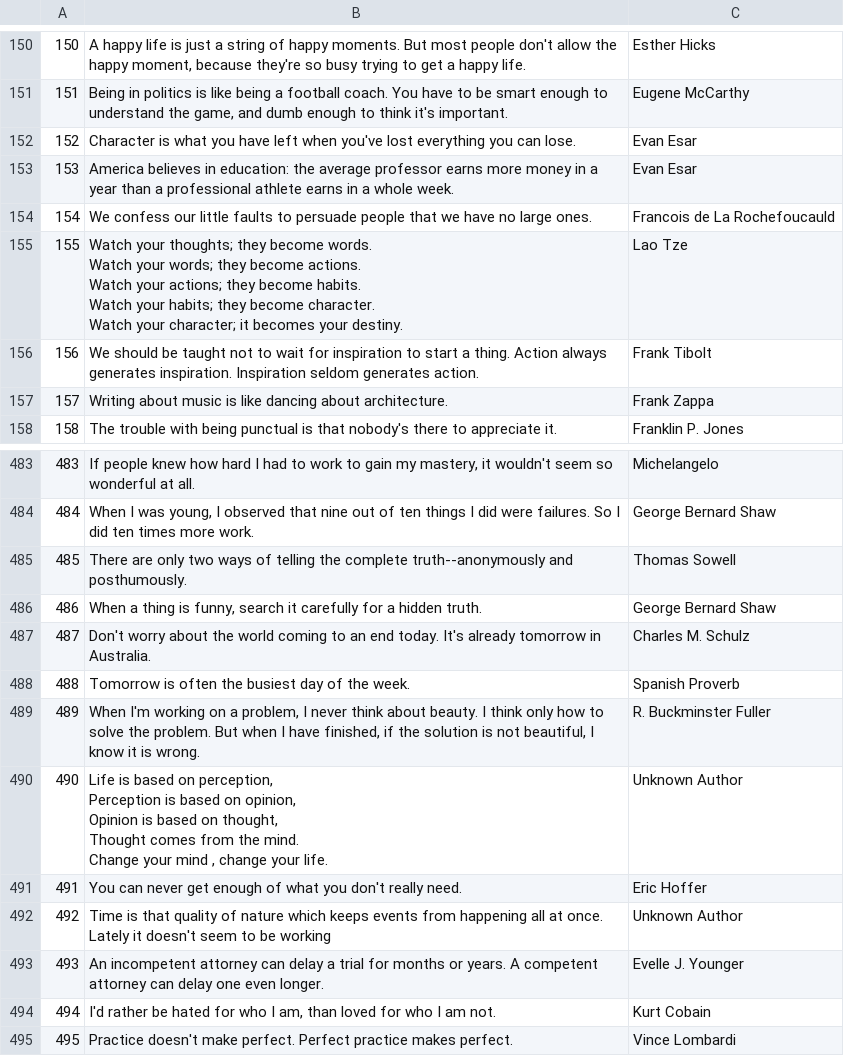
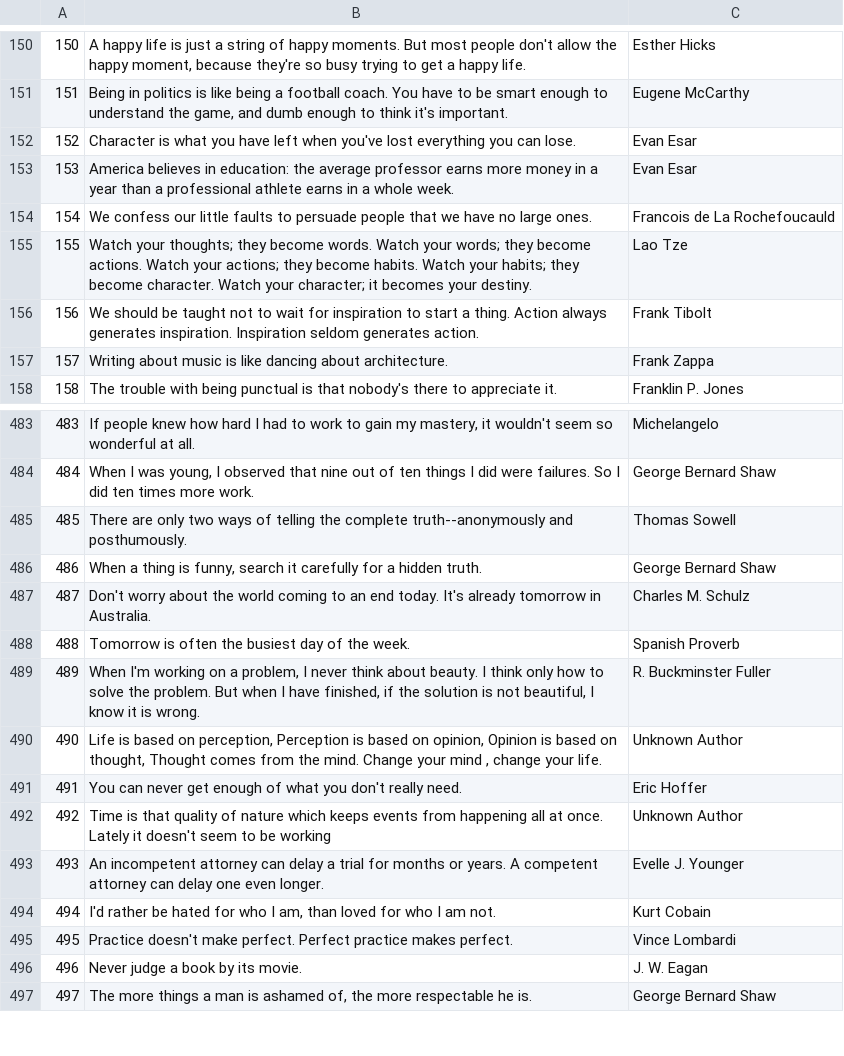
Before and after one commit to mck4/cryptogramSolver, a CSV file: cryptoSolver/quotes/litemind-quotes.csv, drawn as a sheet; only a part is shown, gaps mark what is left out; the shorter side is filled out with more unchanged rows.

Commit message:
some changes

```diff
--- a/cryptoSolver/quotes/litemind-quotes.csv
+++ b/cryptoSolver/quotes/litemind-quotes.csv
@@ -154,7 +154,3 @@
 154,We confess our little faults to persuade people that we have no large ones.,Francois de La Rochefoucauld
-155,"Watch your thoughts; they become words.
-Watch your words; they become actions.
-Watch your actions; they become habits.
-Watch your habits; they become character.
-Watch your character; it becomes your destiny. ",Lao Tze
+155,"Watch your thoughts; they become words. Watch your words; they become actions. Watch your actions; they become habits. Watch your habits; they become character. Watch your character; it becomes your destiny. ",Lao Tze
 156,We should be taught not to wait for inspiration to start a thing. Action always generates inspiration. Inspiration seldom generates action.,Frank Tibolt
@@ -493,7 +489,3 @@ Watch your character; it becomes your destiny. ",Lao Tze
 489,"When I'm working on a problem, I never think about beauty. I think only how to solve the problem. But when I have finished, if the solution is not beautiful, I know it is wrong.",R. Buckminster Fuller
-490,"Life is based on perception,
-Perception is based on opinion,
-Opinion is based on thought,
-Thought comes from the mind.
-Change your mind , change your life.",Unknown Author
+490,"Life is based on perception, Perception is based on opinion, Opinion is based on thought, Thought comes from the mind. Change your mind , change your life.",Unknown Author
 491,You can never get enough of what you don't really need.,Eric Hoffer
```
